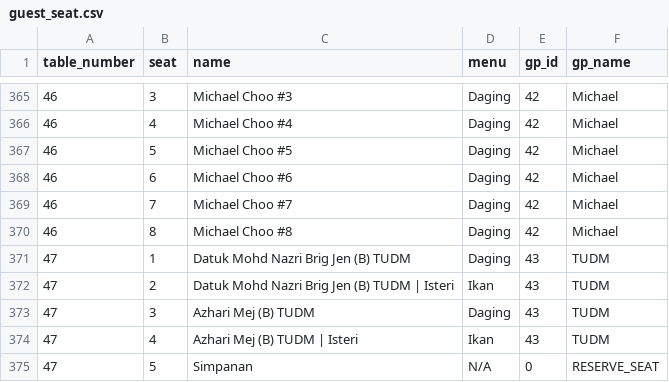
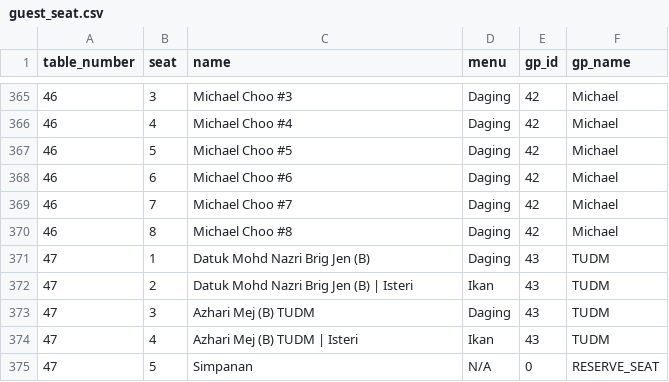
Before and after one commit to hamdanyc/mmmr, a CSV file: guest_seat.csv, drawn as a sheet; only a part is shown, gaps mark what is left out.

Commit message:
Re-run again

```diff
--- a/guest_seat.csv
+++ b/guest_seat.csv
@@ -370,4 +370,4 @@ table_number,seat,name,menu,gp_id,gp_name
 46,8,Michael Choo #8,Daging,42,Michael
-47,1,Datuk Mohd Nazri Brig Jen (B) TUDM,Daging,43,TUDM
-47,2,Datuk Mohd Nazri Brig Jen (B) TUDM | Isteri,Ikan,43,TUDM
+47,1,Datuk Mohd Nazri Brig Jen (B),Daging,43,TUDM
+47,2,Datuk Mohd Nazri Brig Jen (B) | Isteri,Ikan,43,TUDM
 47,3,Azhari Mej (B) TUDM,Daging,43,TUDM
```
